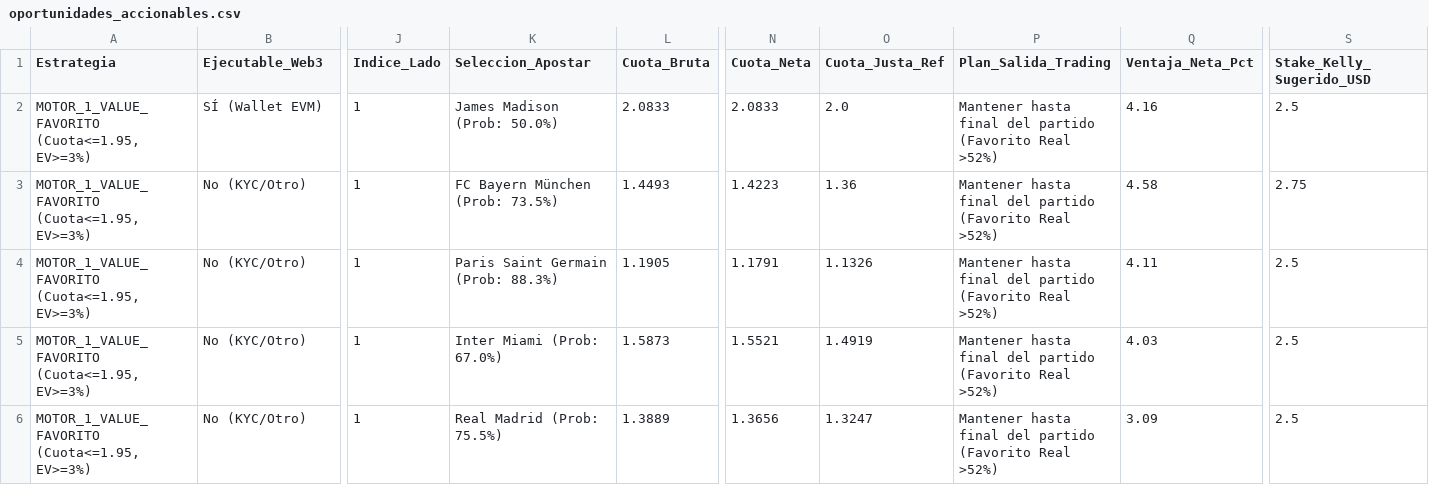
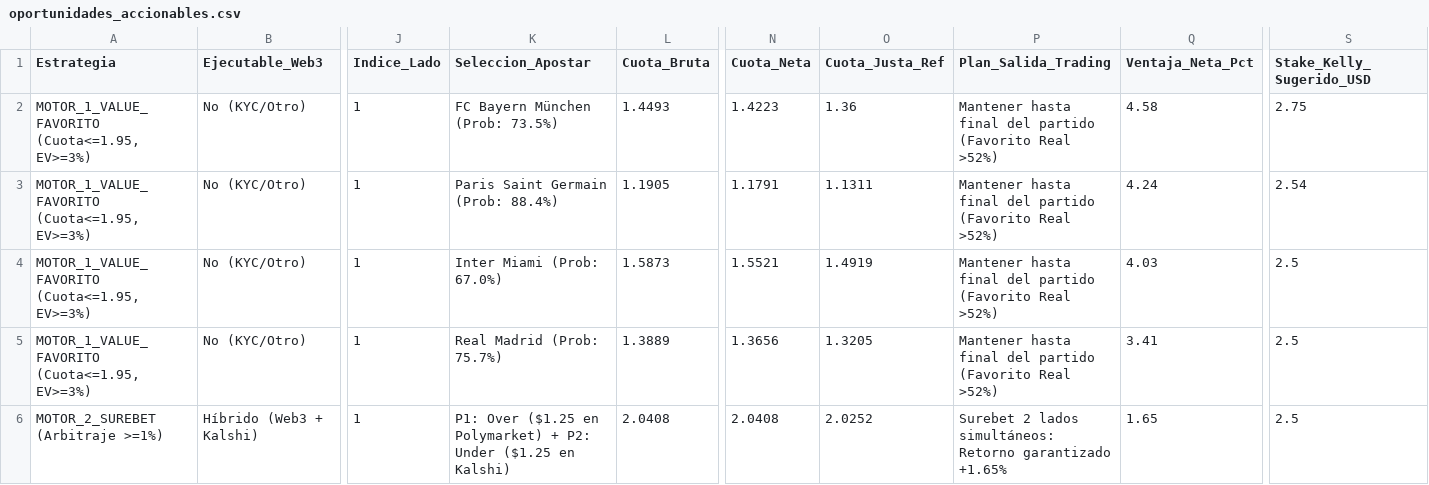
Before and after one commit to pochopablo1/quant-sports-es, a CSV file: datos/oportunidades_accionables.csv, drawn as a sheet; only a part is shown, gaps mark what is left out; removed rows and columns are numbered as before the commit, all else as after; rows hold the shown columns only; the diff names each change by its address in the sheet, - before the commit and + after, or states it on an @@ line.

```diff
--- a/datos/oportunidades_accionables.csv
+++ b/datos/oportunidades_accionables.csv
-row 2: MOTOR_1_VALUE_FAVORITO (Cuota<=1.95, EV>=3%) | SÍ (Wallet EVM) | 1 | James Madison (Prob: 50.0%) | 2.0833 | 2.0833 | 2.0 | Mantener hasta final del partido (Favorito Real >52%) | 4.16 | 2.5
-K3 (Seleccion_Apostar): Paris Saint Germain (Prob: 88.3%)
+K3 (Seleccion_Apostar): Paris Saint Germain (Prob: 88.4%)
-O3 (Cuota_Justa_Ref): 1.1326
+O3 (Cuota_Justa_Ref): 1.1311
-Q3 (Ventaja_Neta_Pct): 4.11
+Q3 (Ventaja_Neta_Pct): 4.24
-S3 (Stake_Kelly_Sugerido_USD): 2.5
+S3 (Stake_Kelly_Sugerido_USD): 2.54
-K5 (Seleccion_Apostar): Real Madrid (Prob: 75.5%)
+K5 (Seleccion_Apostar): Real Madrid (Prob: 75.7%)
-O5 (Cuota_Justa_Ref): 1.3247
+O5 (Cuota_Justa_Ref): 1.3205
-Q5 (Ventaja_Neta_Pct): 3.09
+Q5 (Ventaja_Neta_Pct): 3.41
+row 6: MOTOR_2_SUREBET (Arbitraje >=1%) | Híbrido (Web3 + Kalshi) | 1 | P1: Over ($1.25 en Polymarket) + P2: Under ($1.25 en Kalshi) | 2.0408 | 2.0408 | 2.0252 | Surebet 2 lados simultáneos: Retorno garantizado +1.65% | 1.65 | 2.5
```
Also changed, not shown: datos/historial_ejecuciones.csv.
